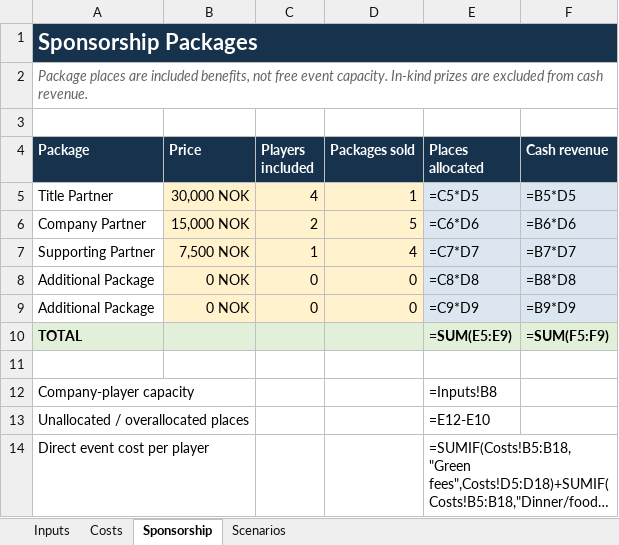
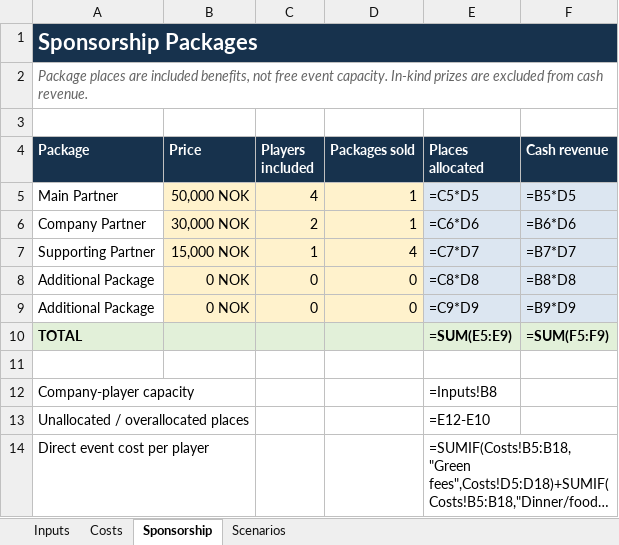
Before and after one commit to MarcusGrodem/GolfTurnering, an Excel workbook: budget/baerheim/baerheim-golfklubb-budget.xlsx, sheet Sponsorship, drawn as a sheet; long unchanged cells end in …; values as stored, in another font and other column widths than the file's, no borders; formulas without a stored value are shown as written; conditional formats not drawn; the diff names each change by its address in the sheet, - before the commit and + after, or states it on an @@ line.

```diff
--- a/budget/baerheim/baerheim-golfklubb-budget.xlsx (sheet Sponsorship)
+++ b/budget/baerheim/baerheim-golfklubb-budget.xlsx (sheet Sponsorship)
-A5 (Package): Title Partner
+A5 (Package): Main Partner
-B5 (Price): 30,000 NOK
+B5 (Price): 50,000 NOK
-B6 (Price): 15,000 NOK
+B6 (Price): 30,000 NOK
-D6 (Packages sold): 5
+D6 (Packages sold): 1
-B7 (Price): 7,500 NOK
+B7 (Price): 15,000 NOK
```
Also changed, not shown: sheet Scenarios, sheet Inputs, budget/sola/sola-gk-budget.xlsx, 12 other files.
